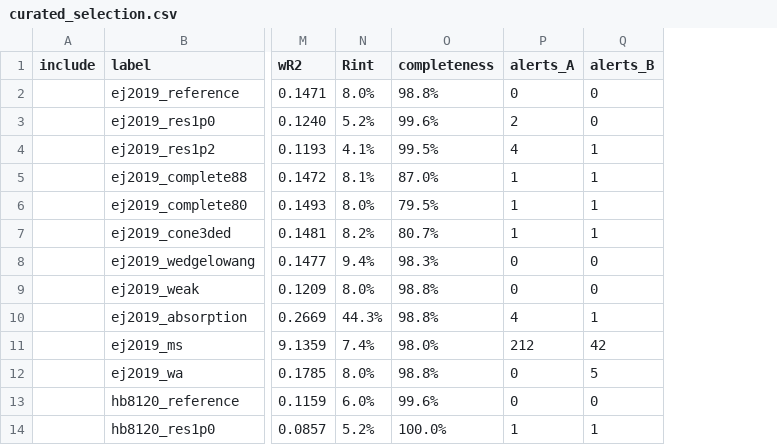
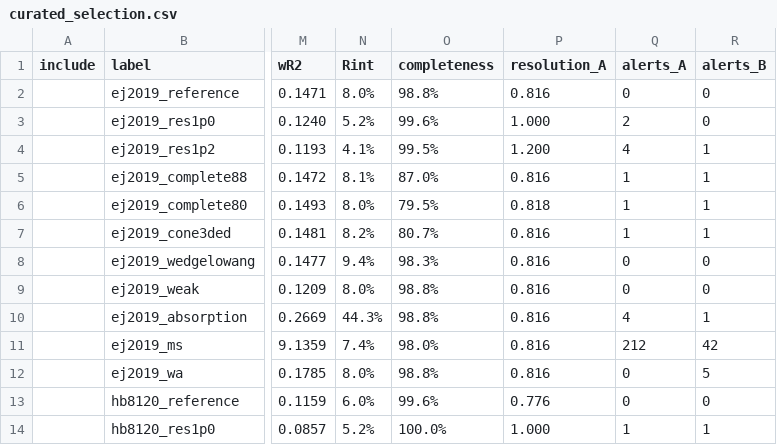
Before and after one commit to AndersOMadsen/BEST-CSP_school, a CSV file: curated_selection.csv, drawn as a sheet; only a part is shown, gaps mark what is left out; the diff names each change by its address in the sheet, - before the commit and + after, or states it on an @@ line.

```diff
--- a/curated_selection.csv
+++ b/curated_selection.csv
+column P (resolution_A), rows 2-14: 0.816 | 1.000 | 1.200 | 0.816 | 0.818 | 0.816 | 0.816 | 0.816 | 0.816 | 0.816 | 0.816 | 0.776 | 1.000
```
Also changed, not shown: 1 other file.
